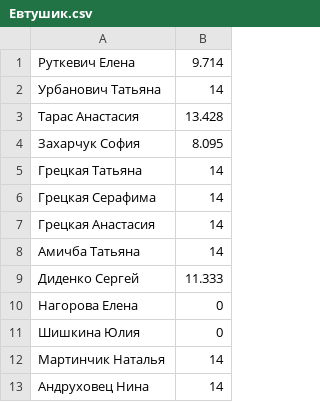
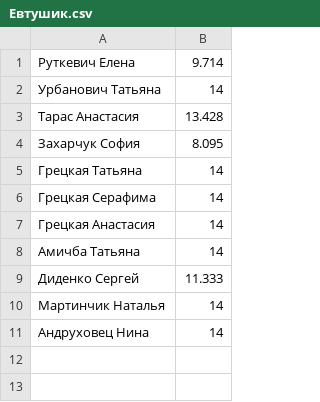
Before and after one commit to KaranigJ/py_mar, a CSV file: Curator/Евтушик.csv, drawn as a sheet.

```diff
--- a/Curator/Евтушик.csv
+++ b/Curator/Евтушик.csv
@@ -9,4 +9,2 @@
 Диденко Сергей,11.333
-Нагорова Елена,0
-Шишкина Юлия,0
 Мартинчик Наталья,14
```
Also changed, not shown: 5 other files.
